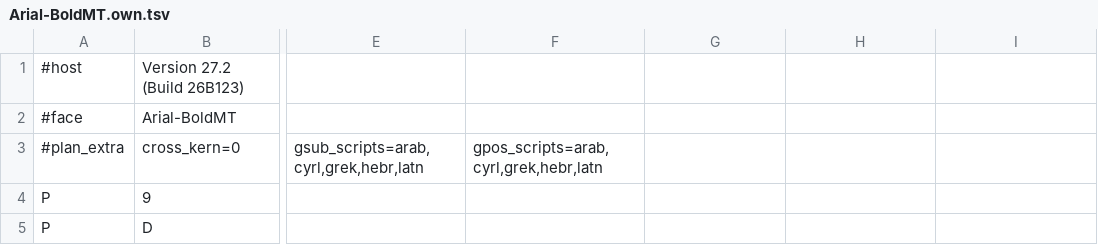
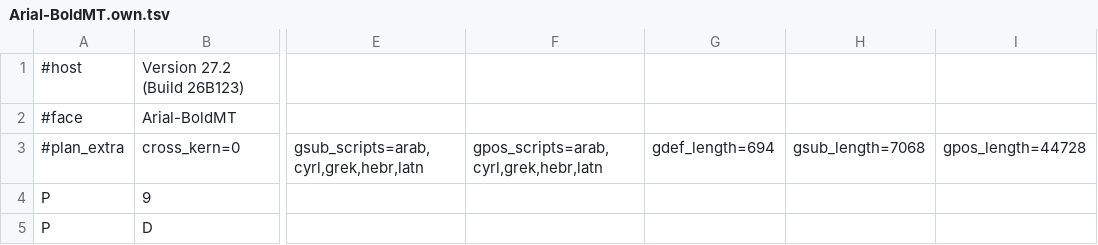
Before and after one commit to marcelocantos/rustuml, a TSV file: tools/font-chain-reference/colossus-primary-faces/Arial-BoldMT.own.tsv, drawn as a sheet; only a part is shown, gaps mark what is left out; the diff names each change by its address in the sheet, - before the commit and + after, or states it on an @@ line.

```diff
--- a/tools/font-chain-reference/colossus-primary-faces/Arial-BoldMT.own.tsv
+++ b/tools/font-chain-reference/colossus-primary-faces/Arial-BoldMT.own.tsv
-G3: (empty)
+G3: gdef_length=694
-H3: (empty)
+H3: gsub_length=7068
-I3: (empty)
+I3: gpos_length=44728
```
Also changed, not shown: tools/font-chain-reference/colossus-primary-faces/ArialMT.own.tsv, tools/font-chain-reference/colossus-primary-faces/CourierNewPSMT.own.tsv, 31 other files.
